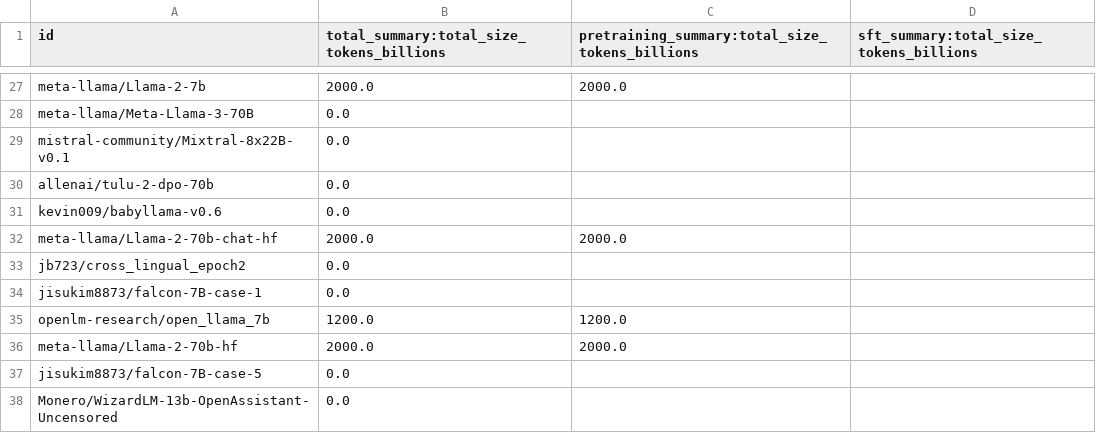
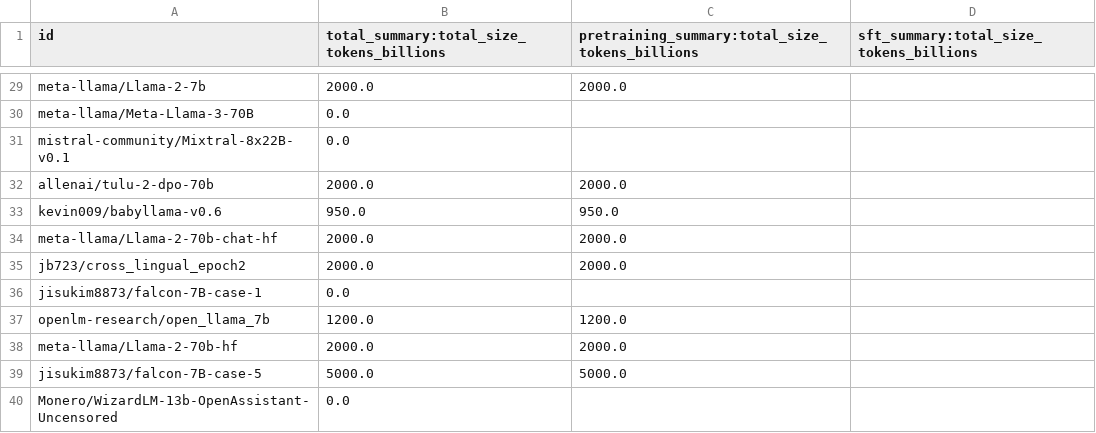
Before and after one commit to nightingal3/llm-pretraining-behaviours, a CSV file: performance_prediction/gathered_data/training_dataset_final.csv, drawn as a sheet; only a part is shown, gaps mark what is left out; the diff covers the shown part only.

```diff
--- a/performance_prediction/gathered_data/training_dataset_final.csv
+++ b/performance_prediction/gathered_data/training_dataset_final.csv
@@ -29,6 +31,6 @@ meta-llama/Meta-Llama-3-70B,0.0,,
 mistral-community/Mixtral-8x22B-v0.1,0.0,,
-allenai/tulu-2-dpo-70b,0.0,,
-kevin009/babyllama-v0.6,0.0,,
+allenai/tulu-2-dpo-70b,2000.0,2000.0,
+kevin009/babyllama-v0.6,950.0,950.0,
 meta-llama/Llama-2-70b-chat-hf,2000.0,2000.0,
-jb723/cross_lingual_epoch2,0.0,,
+jb723/cross_lingual_epoch2,2000.0,2000.0,
 jisukim8873/falcon-7B-case-1,0.0,,
@@ -36,3 +38,3 @@ openlm-research/open_llama_7b,1200.0,1200.0,
 meta-llama/Llama-2-70b-hf,2000.0,2000.0,
-jisukim8873/falcon-7B-case-5,0.0,,
+jisukim8873/falcon-7B-case-5,5000.0,5000.0,
 Monero/WizardLM-13b-OpenAssistant-Uncensored,0.0,,
```
Also changed, not shown: 2 added rows and 20 edited cells elsewhere in this file, 1 other file.
